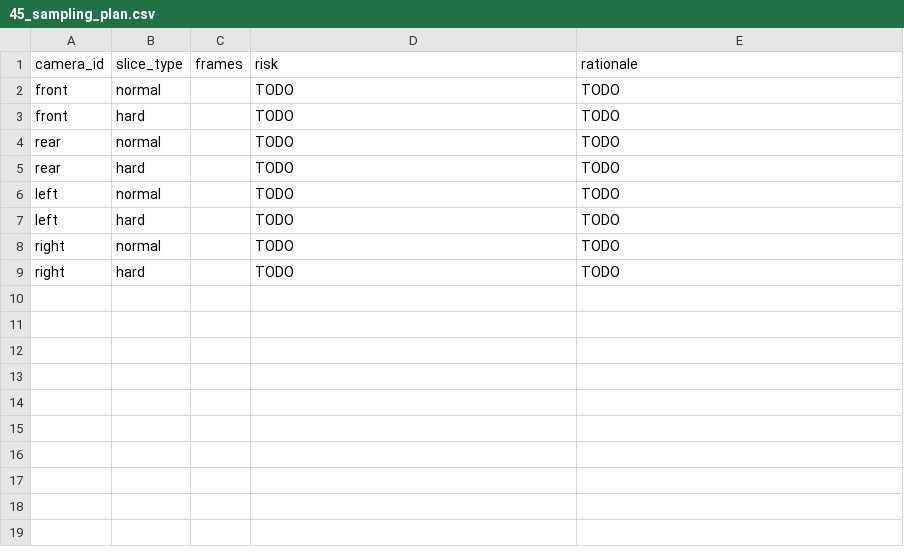
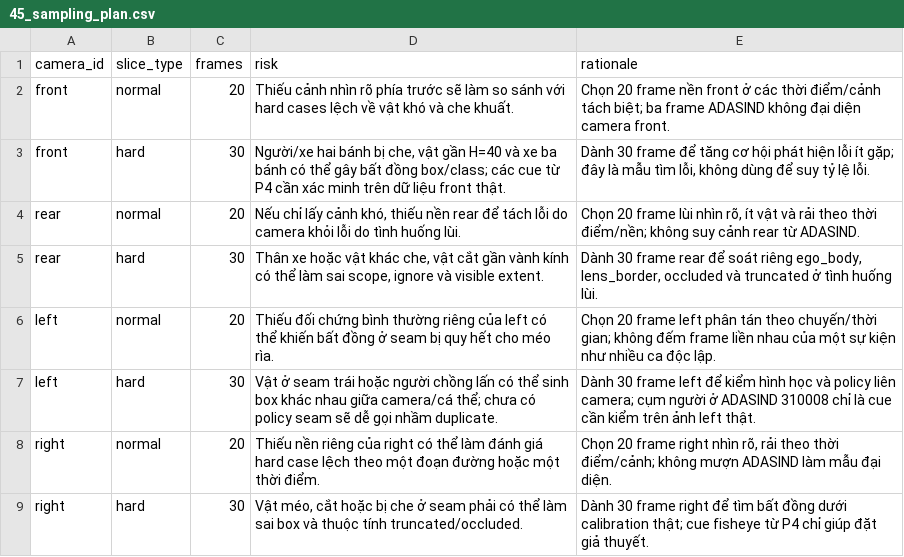
Before and after one commit to hoangisreal/K4-L2-DAY11-Yordle---SVM360-Fisheye-Lab-Student, a CSV file: submission/45_sampling_plan.csv, drawn as a sheet.

Commit message:
Complete Day 11 group submission

```diff
--- a/submission/45_sampling_plan.csv
+++ b/submission/45_sampling_plan.csv
@@ -1,9 +1,9 @@
 camera_id,slice_type,frames,risk,rationale
-front,normal,,TODO,TODO
-front,hard,,TODO,TODO
-rear,normal,,TODO,TODO
-rear,hard,,TODO,TODO
-left,normal,,TODO,TODO
-left,hard,,TODO,TODO
-right,normal,,TODO,TODO
-right,hard,,TODO,TODO
+front,normal,20,"Thiếu cảnh nhìn rõ phía trước sẽ làm so sánh với hard cases lệch về vật khó và che khuất.","Chọn 20 frame nền front ở các thời điểm/cảnh tách biệt; ba frame ADASIND không đại diện camera front."
+front,hard,30,"Người/xe hai bánh bị che, vật gần H=40 và xe ba bánh có thể gây bất đồng box/class; các cue từ P4 cần xác minh trên dữ liệu front thật.","Dành 30 frame để tăng cơ hội phát hiện lỗi ít gặp; đây là mẫu tìm lỗi, không dùng để suy tỷ lệ lỗi."
+rear,normal,20,"Nếu chỉ lấy cảnh khó, thiếu nền rear để tách lỗi do camera khỏi lỗi do tình huống lùi.","Chọn 20 frame lùi nhìn rõ, ít vật và rải theo thời điểm/nền; không suy cảnh rear từ ADASIND."
+rear,hard,30,"Thân xe hoặc vật khác che, vật cắt gần vành kính có thể làm sai scope, ignore và visible extent.","Dành 30 frame rear để soát riêng ego_body, lens_border, occluded và truncated ở tình huống lùi."
+left,normal,20,"Thiếu đối chứng bình thường riêng của left có thể khiến bất đồng ở seam bị quy hết cho méo rìa.","Chọn 20 frame left phân tán theo chuyến/thời gian; không đếm frame liền nhau của một sự kiện như nhiều ca độc lập."
+left,hard,30,"Vật ở seam trái hoặc người chồng lấn có thể sinh box khác nhau giữa camera/cá thể; chưa có policy seam sẽ dễ gọi nhầm duplicate.","Dành 30 frame left để kiểm hình học và policy liên camera; cụm người ở ADASIND 310008 chỉ là cue cần kiểm trên ảnh left thật."
+right,normal,20,"Thiếu nền riêng của right có thể làm đánh giá hard case lệch theo một đoạn đường hoặc một thời điểm.","Chọn 20 frame right nhìn rõ, rải theo thời điểm/cảnh; không mượn ADASIND làm mẫu đại diện."
+right,hard,30,"Vật méo, cắt hoặc bị che ở seam phải có thể làm sai box và thuộc tính truncated/occluded.","Dành 30 frame right để tìm bất đồng dưới calibration thật; cue fisheye từ P4 chỉ giúp đặt giả thuyết."
```
Also changed, not shown: 51 other files.
